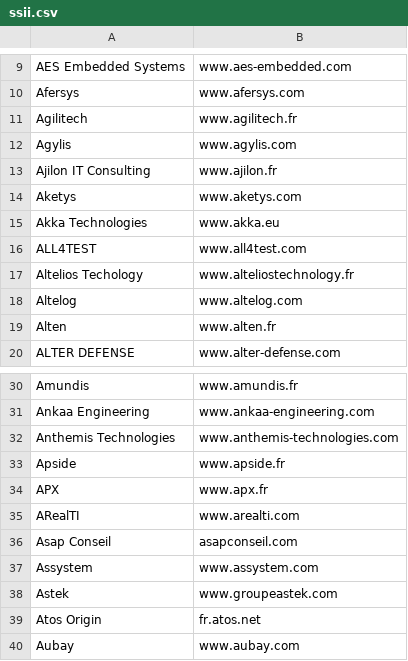
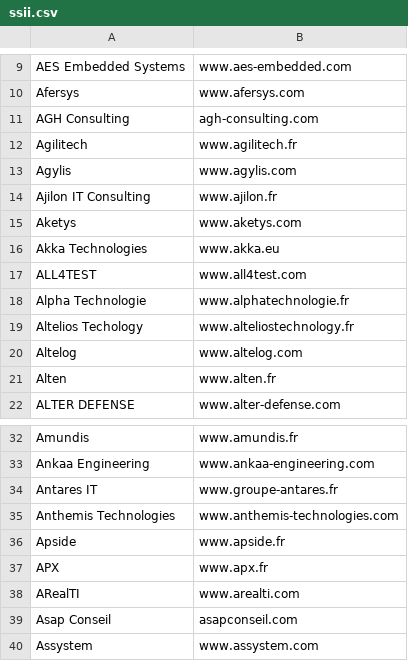
Before and after one commit to yoannsculo/emploi, a CSV file: ssii/ssii.csv, drawn as a sheet; only a part is shown, gaps mark what is left out; the shorter side is filled out with more unchanged rows.

Commit message:
maj SSII

```diff
--- a/ssii/ssii.csv
+++ b/ssii/ssii.csv
@@ -10,2 +10,3 @@ AES Embedded Systems;www.aes-embedded.com
 Afersys;www.afersys.com
+AGH Consulting;agh-consulting.com
 Agilitech;www.agilitech.fr
@@ -16,2 +17,3 @@ Akka Technologies;www.akka.eu
 ALL4TEST;www.all4test.com
+Alpha Technologie;www.alphatechnologie.fr
 Altelios Techology;www.alteliostechnology.fr
@@ -31,2 +33,3 @@ Amundis;www.amundis.fr
 Ankaa Engineering;www.ankaa-engineering.com
+Antares IT;www.groupe-antares.fr
 Anthemis Technologies;www.anthemis-technologies.com
```
Also changed, not shown: ssii/ssii_extended.csv, 1 other file.
